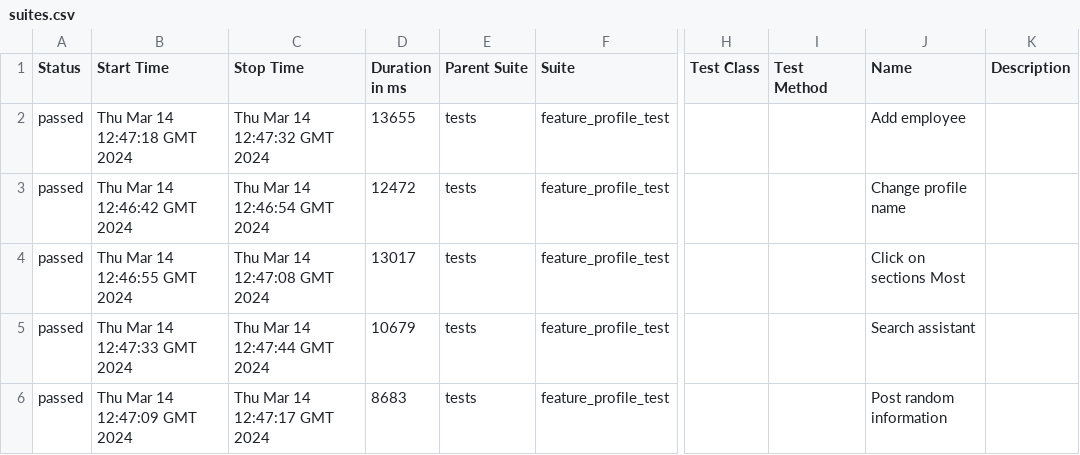
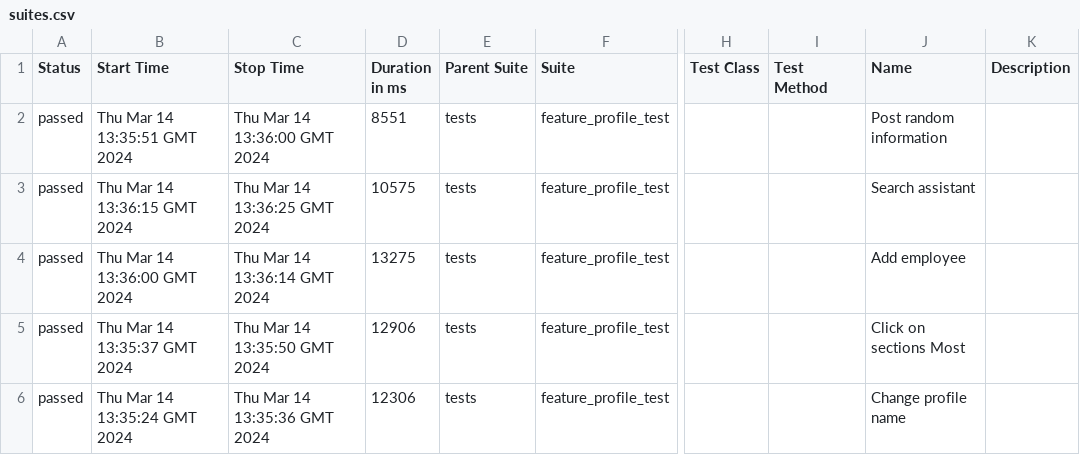
Before and after one commit to Roman1599/petrov-main, a CSV file: data/suites.csv, drawn as a sheet; only a part is shown, gaps mark what is left out; the diff names each change by its address in the sheet, - before the commit and + after, or states it on an @@ line.

```diff
--- a/data/suites.csv
+++ b/data/suites.csv
-B2 (Start Time): Thu Mar 14 12:47:18 GMT 2024
+B2 (Start Time): Thu Mar 14 13:35:51 GMT 2024
-C2 (Stop Time): Thu Mar 14 12:47:32 GMT 2024
+C2 (Stop Time): Thu Mar 14 13:36:00 GMT 2024
-D2 (Duration in ms): 13655
+D2 (Duration in ms): 8551
-J2 (Name): Add employee
+J2 (Name): Post random information
-B3 (Start Time): Thu Mar 14 12:46:42 GMT 2024
+B3 (Start Time): Thu Mar 14 13:36:15 GMT 2024
-C3 (Stop Time): Thu Mar 14 12:46:54 GMT 2024
+C3 (Stop Time): Thu Mar 14 13:36:25 GMT 2024
-D3 (Duration in ms): 12472
+D3 (Duration in ms): 10575
-J3 (Name): Change profile name
+J3 (Name): Search assistant
-B4 (Start Time): Thu Mar 14 12:46:55 GMT 2024
+B4 (Start Time): Thu Mar 14 13:36:00 GMT 2024
-C4 (Stop Time): Thu Mar 14 12:47:08 GMT 2024
+C4 (Stop Time): Thu Mar 14 13:36:14 GMT 2024
-D4 (Duration in ms): 13017
+D4 (Duration in ms): 13275
-J4 (Name): Click on sections Most
+J4 (Name): Add employee
-B5 (Start Time): Thu Mar 14 12:47:33 GMT 2024
+B5 (Start Time): Thu Mar 14 13:35:37 GMT 2024
-C5 (Stop Time): Thu Mar 14 12:47:44 GMT 2024
+C5 (Stop Time): Thu Mar 14 13:35:50 GMT 2024
-D5 (Duration in ms): 10679
+D5 (Duration in ms): 12906
-J5 (Name): Search assistant
+J5 (Name): Click on sections Most
-B6 (Start Time): Thu Mar 14 12:47:09 GMT 2024
+B6 (Start Time): Thu Mar 14 13:35:24 GMT 2024
-C6 (Stop Time): Thu Mar 14 12:47:17 GMT 2024
+C6 (Stop Time): Thu Mar 14 13:35:36 GMT 2024
-D6 (Duration in ms): 8683
+D6 (Duration in ms): 12306
-J6 (Name): Post random information
+J6 (Name): Change profile name
```
Also changed, not shown: 36 other files.
